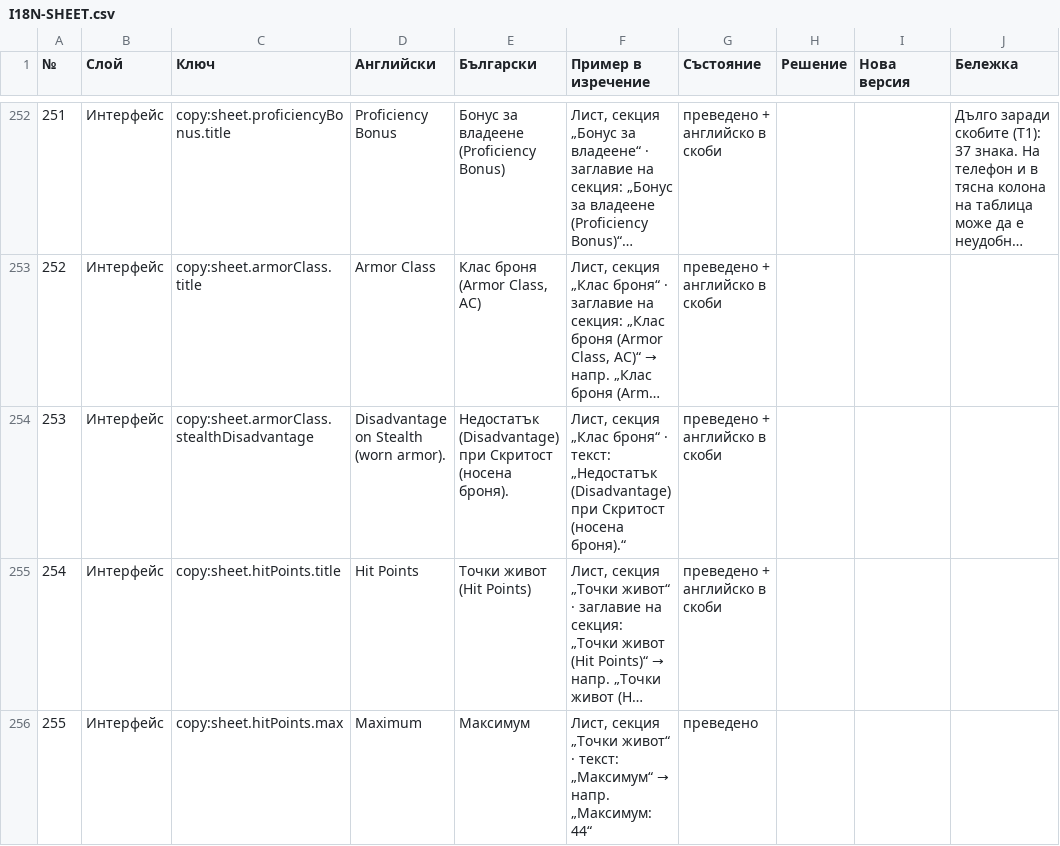
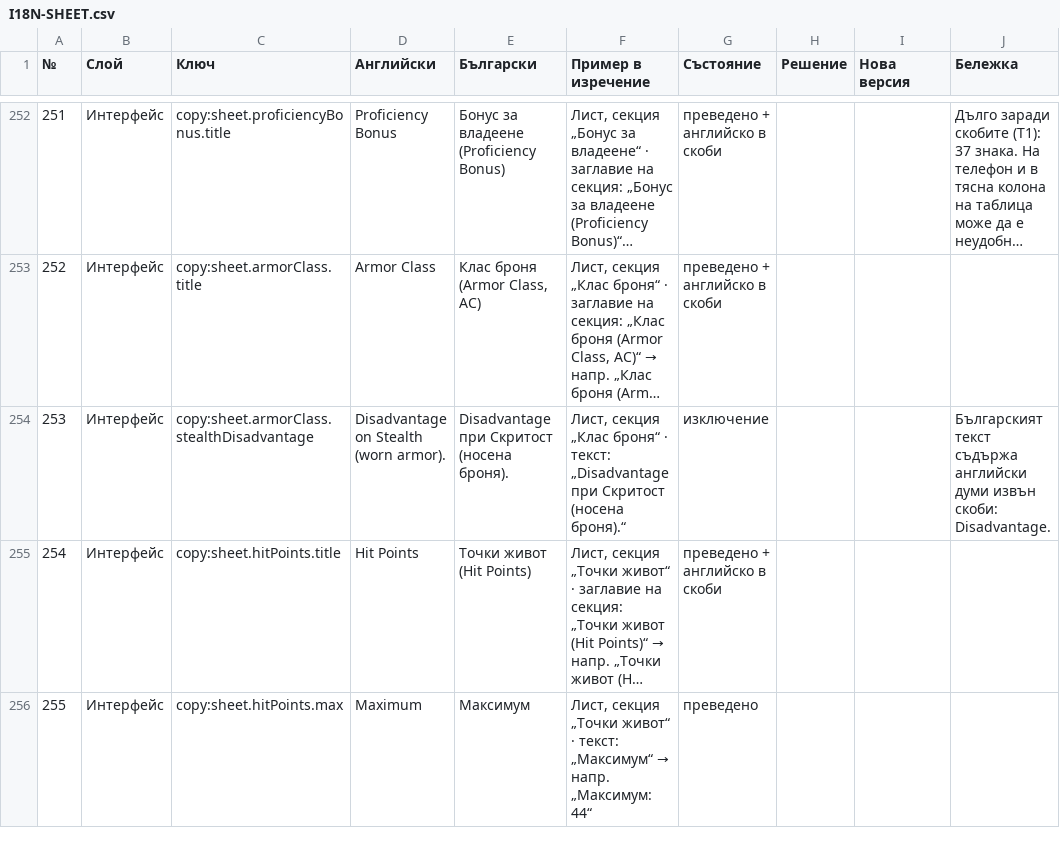
Before and after one commit to YoanPetroshan/dnd-character-creator, a CSV file: docs/I18N-SHEET.csv, drawn as a sheet; only a part is shown, gaps mark what is left out; long unchanged cells end in …; the diff covers the shown part only; the diff names each change by its address in the sheet, - before the commit and + after, or states it on an @@ line.

```diff
--- a/docs/I18N-SHEET.csv
+++ b/docs/I18N-SHEET.csv
-E254 (Български): Недостатък (Disadvantage) при Скритост…
+E254 (Български): Disadvantage при Скритост…
-F254 (Пример в изречение): …· текст: „Недостатък (Disadvantage) при Скритост…
+F254 (Пример в изречение): …· текст: „Disadvantage при Скритост…
-G254 (Състояние): преведено + английско в скоби
+G254 (Състояние): изключение
-J254 (Бележка): (empty)
+J254 (Бележка): Българският текст съдържа английски думи извън скоби: Disadvantage.
```
Also changed, not shown: 12 edited cells elsewhere in this file, 12 other files.
